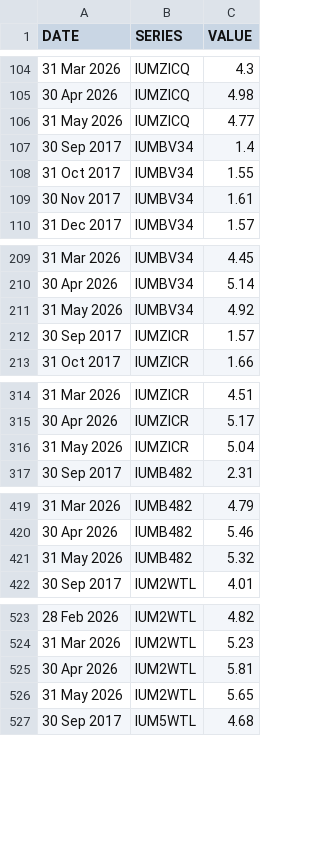
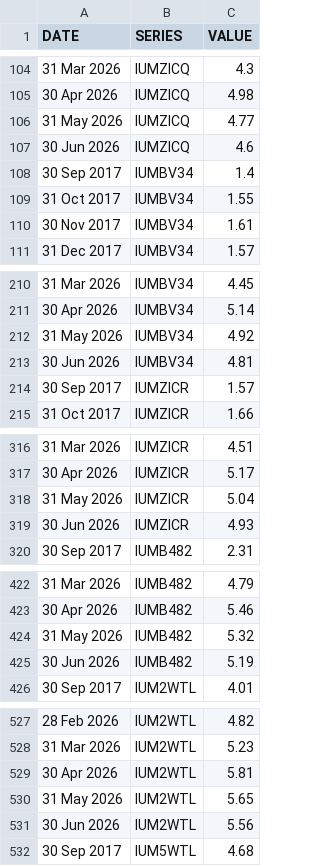
Before and after one commit to ONSdigital/bank-of-england-flat-data, a CSV file: boe.csv, drawn as a sheet; only a part is shown, gaps mark what is left out; the diff covers the shown part only; the diff names each change by its address in the sheet, - before the commit and + after, or states it on an @@ line.

```diff
--- a/boe.csv
+++ b/boe.csv
+row 107: 30 Jun 2026 | IUMZICQ | 4.6
+row 213: 30 Jun 2026 | IUMBV34 | 4.81
+row 319: 30 Jun 2026 | IUMZICR | 4.93
+row 425: 30 Jun 2026 | IUMB482 | 5.19
+row 531: 30 Jun 2026 | IUM2WTL | 5.56
```
Also changed, not shown: 4 added rows elsewhere in this file, 1 other file.
